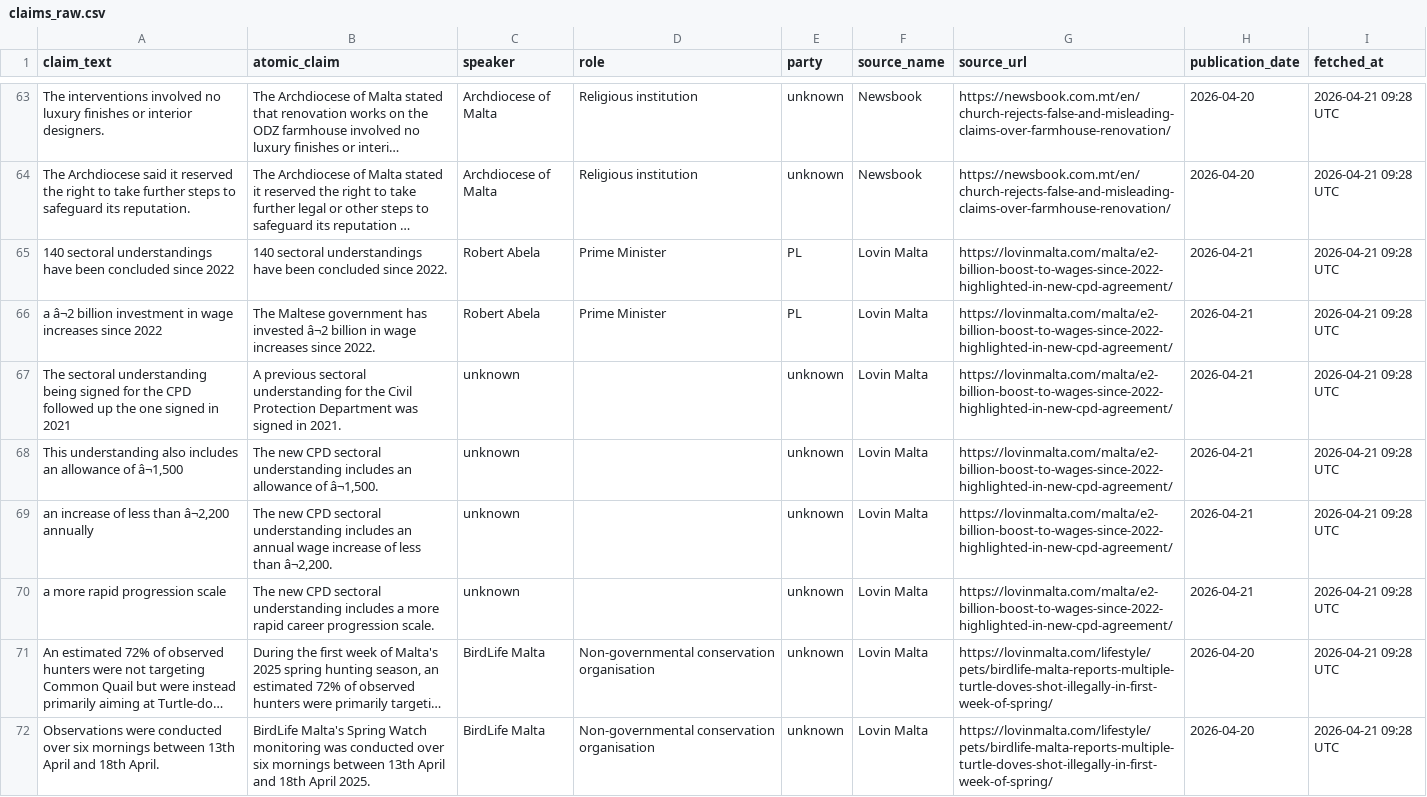
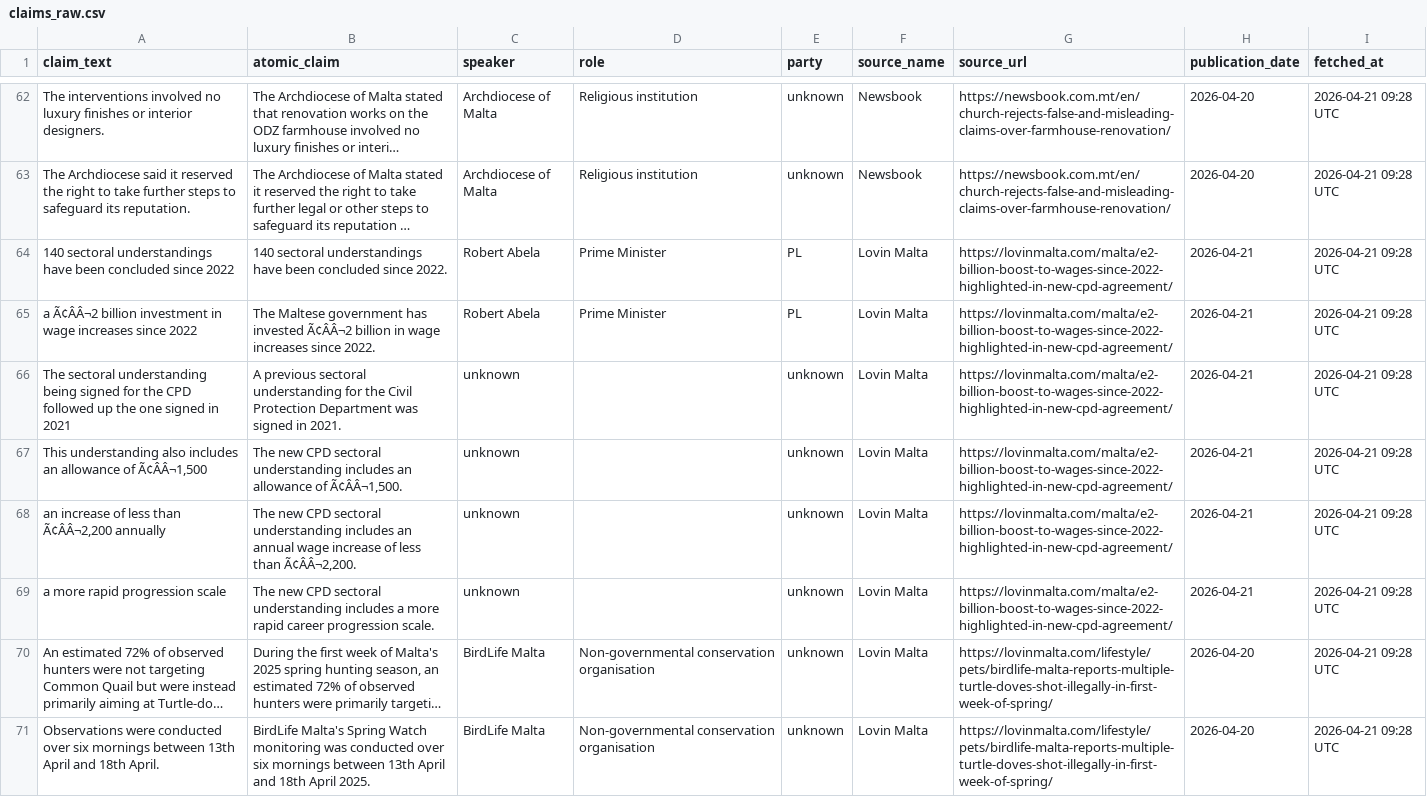
Before and after one commit to kylesultana-spunt/claim-source-team, a CSV file: data/claims_raw.csv, drawn as a sheet; only a part is shown, gaps mark what is left out; long unchanged cells end in …; addresses are those after the commit; the diff covers the shown part only; the diff names each change by its address in the sheet, - before the commit and + after, or states it on an @@ line.

```diff
--- a/data/claims_raw.csv
+++ b/data/claims_raw.csv
-A65 (claim_text): a â¬2 billion investment…
+A65 (claim_text): a Ã¢ÂÂ¬2 billion investment…
-B65 (atomic_claim): …has invested â¬2 billion in…
+B65 (atomic_claim): …has invested Ã¢ÂÂ¬2 billion in…
-A67 (claim_text): …allowance of â¬1,500
+A67 (claim_text): …allowance of Ã¢ÂÂ¬1,500
-B67 (atomic_claim): …allowance of â¬1,500.
+B67 (atomic_claim): …allowance of Ã¢ÂÂ¬1,500.
-A68 (claim_text): an increase of less than â¬2,200 annually
+A68 (claim_text): an increase of less than Ã¢ÂÂ¬2,200 annually
-B68 (atomic_claim): …less than â¬2,200.
+B68 (atomic_claim): …less than Ã¢ÂÂ¬2,200.
```
Also changed, not shown: 1 removed row and 17 edited cells elsewhere in this file.
